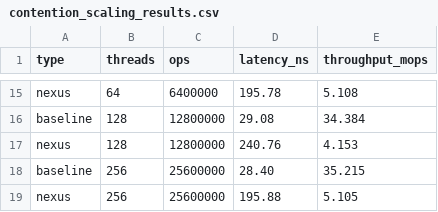
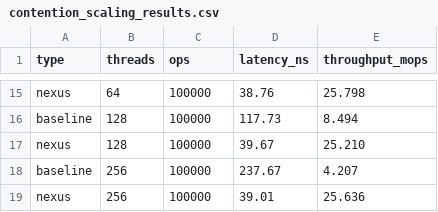
Before and after one commit to TensorScholar/nexus-memory, a CSV file: nexus-benchmarks/contention_scaling_results.csv, drawn as a sheet; only a part is shown, gaps mark what is left out; the diff covers the shown part only; the diff names each change by its address in the sheet, - before the commit and + after, or states it on an @@ line.

```diff
--- a/nexus-benchmarks/contention_scaling_results.csv
+++ b/nexus-benchmarks/contention_scaling_results.csv
-C15 (ops): 6400000
+C15 (ops): 100000
-D15 (latency_ns): 195.78
+D15 (latency_ns): 38.76
-E15 (throughput_mops): 5.108
+E15 (throughput_mops): 25.798
-C16:C17 (ops): 12800000
+C16:C17 (ops): 100000
-D16 (latency_ns): 29.08
+D16 (latency_ns): 117.73
-E16 (throughput_mops): 34.384
+E16 (throughput_mops): 8.494
-D17 (latency_ns): 240.76
+D17 (latency_ns): 39.67
-E17 (throughput_mops): 4.153
+E17 (throughput_mops): 25.210
-C18:C19 (ops): 25600000
+C18:C19 (ops): 100000
-D18 (latency_ns): 28.40
+D18 (latency_ns): 237.67
-E18 (throughput_mops): 35.215
+E18 (throughput_mops): 4.207
-D19 (latency_ns): 195.88
+D19 (latency_ns): 39.01
-E19 (throughput_mops): 5.105
+E19 (throughput_mops): 25.636
```
Also changed, not shown: 37 edited cells elsewhere in this file, 4 other files.
